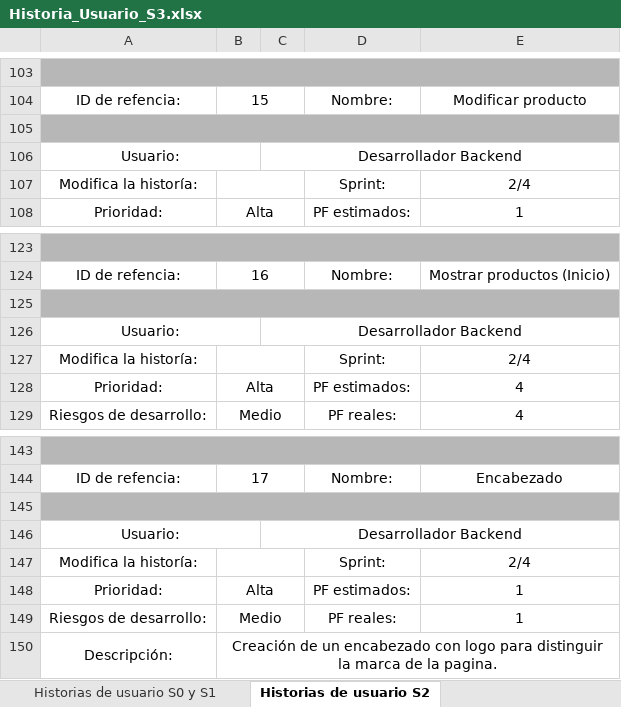
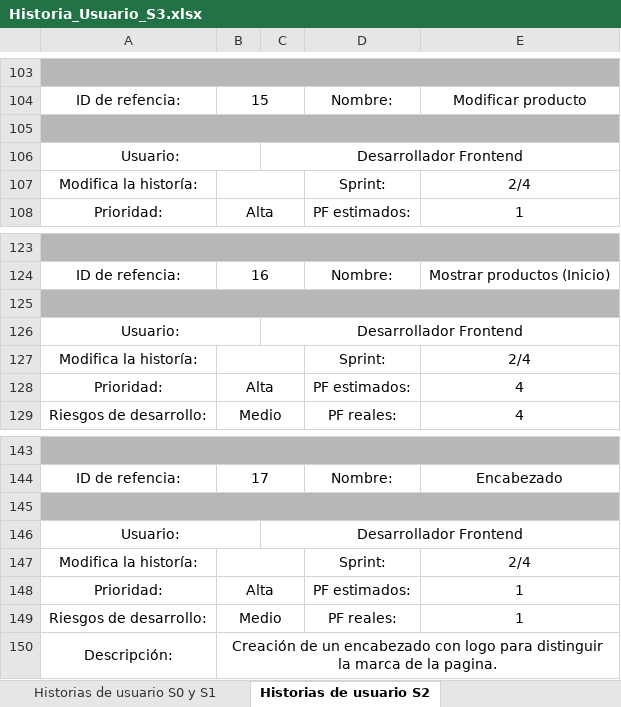
Before and after one commit to lfsalasnu/trueke_g47, an Excel workbook: Sprint 3 G47/Historia_Usuario_S3.xlsx, sheet Historias de usuario S2, drawn as a sheet; only a part is shown, gaps mark what is left out; values as stored, in another font and other column widths than the file's, no borders; the diff covers the shown part only; the diff names each change by its address in the sheet, - before the commit and + after, or states it on an @@ line.

```diff
--- a/Sprint 3 G47/Historia_Usuario_S3.xlsx (sheet Historias de usuario S2)
+++ b/Sprint 3 G47/Historia_Usuario_S3.xlsx (sheet Historias de usuario S2)
-C106: Desarrollador Backend
+C106: Desarrollador Frontend
-C126: Desarrollador Backend
+C126: Desarrollador Frontend
-C146: Desarrollador Backend
+C146: Desarrollador Frontend
```
Also changed, not shown: 5 edited cells elsewhere in this sheet, other sheet tabs, Sprint 3 G47/Product_Backlog_S3.xlsx, 1 other file.
